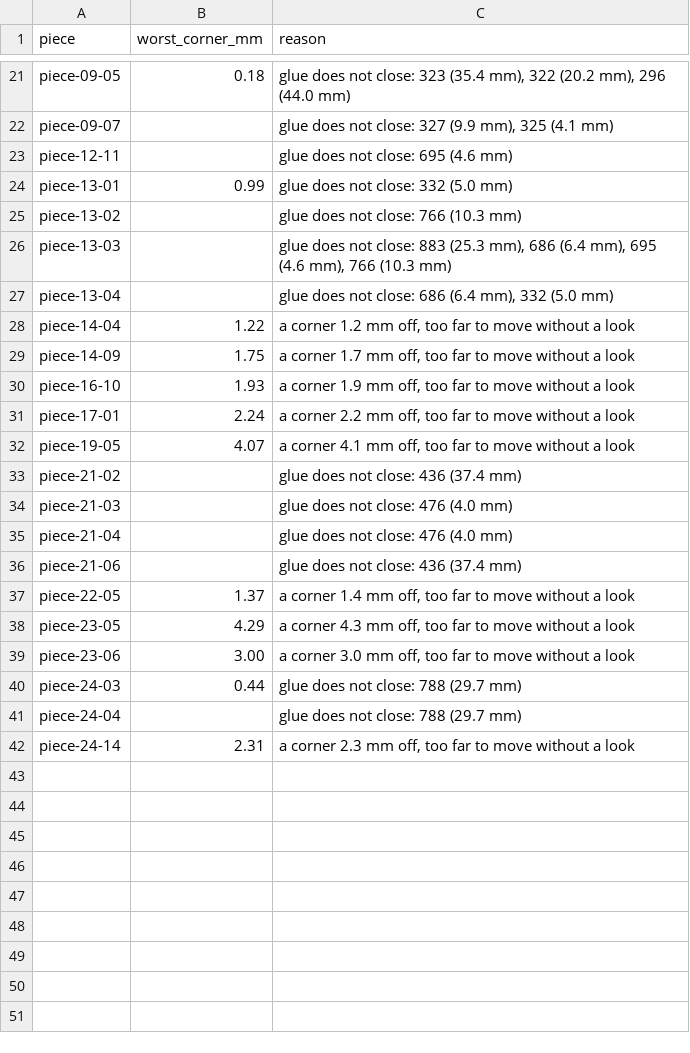
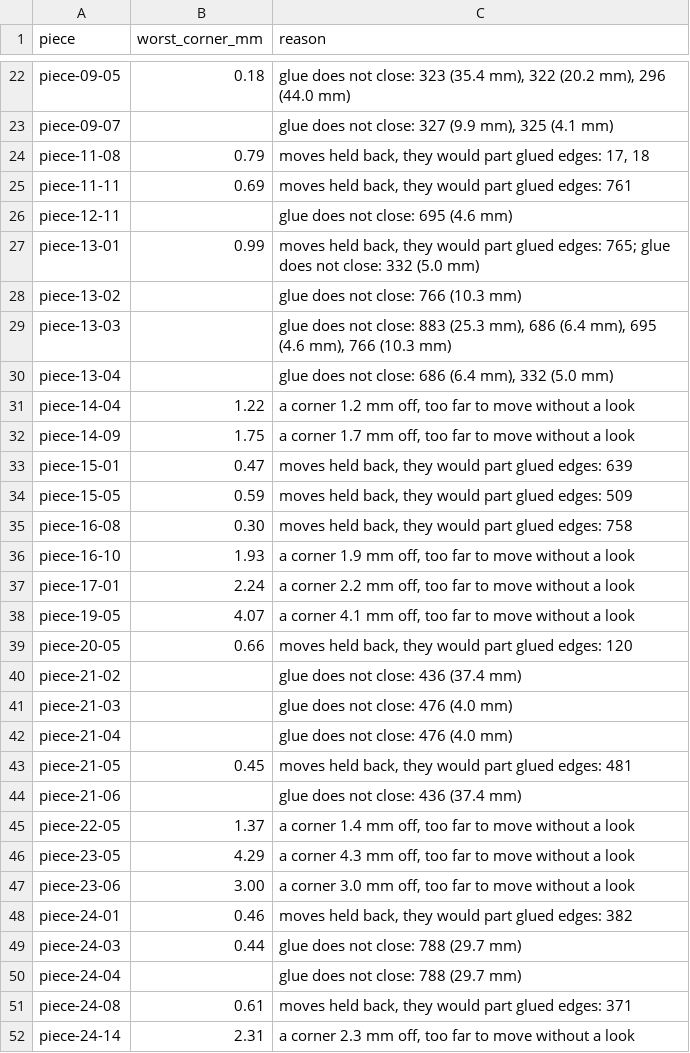
Before and after one commit to tungufoss/cricut-pdf-to-svg, a CSV file: data/bowser/bowser-3d-inspect.csv, drawn as a sheet; only a part is shown, gaps mark what is left out; the diff covers the shown part only.

```diff
--- a/data/bowser/bowser-3d-inspect.csv
+++ b/data/bowser/bowser-3d-inspect.csv
@@ -22,4 +23,6 @@ piece-09-05,0.18,"glue does not close: 323 (35.4 mm), 322 (20.2 mm), 296 (44.0 m
 piece-09-07,,"glue does not close: 327 (9.9 mm), 325 (4.1 mm)"
+piece-11-08,0.79,"moves held back, they would part glued edges: 17, 18"
+piece-11-11,0.69,"moves held back, they would part glued edges: 761"
 piece-12-11,,glue does not close: 695 (4.6 mm)
-piece-13-01,0.99,glue does not close: 332 (5.0 mm)
+piece-13-01,0.99,"moves held back, they would part glued edges: 765; glue does not close: 332 (5.0 mm)"
 piece-13-02,,glue does not close: 766 (10.3 mm)
@@ -29,2 +32,5 @@ piece-14-04,1.22,"a corner 1.2 mm off, too far to move without a look"
 piece-14-09,1.75,"a corner 1.7 mm off, too far to move without a look"
+piece-15-01,0.47,"moves held back, they would part glued edges: 639"
+piece-15-05,0.59,"moves held back, they would part glued edges: 509"
+piece-16-08,0.30,"moves held back, they would part glued edges: 758"
 piece-16-10,1.93,"a corner 1.9 mm off, too far to move without a look"
@@ -32,2 +38,3 @@ piece-17-01,2.24,"a corner 2.2 mm off, too far to move without a look"
 piece-19-05,4.07,"a corner 4.1 mm off, too far to move without a look"
+piece-20-05,0.66,"moves held back, they would part glued edges: 120"
 piece-21-02,,glue does not close: 436 (37.4 mm)
@@ -35,2 +42,3 @@ piece-21-03,,glue does not close: 476 (4.0 mm)
 piece-21-04,,glue does not close: 476 (4.0 mm)
+piece-21-05,0.45,"moves held back, they would part glued edges: 481"
 piece-21-06,,glue does not close: 436 (37.4 mm)
@@ -39,4 +47,6 @@ piece-23-05,4.29,"a corner 4.3 mm off, too far to move without a look"
 piece-23-06,3.00,"a corner 3.0 mm off, too far to move without a look"
+piece-24-01,0.46,"moves held back, they would part glued edges: 382"
 piece-24-03,0.44,glue does not close: 788 (29.7 mm)
 piece-24-04,,glue does not close: 788 (29.7 mm)
+piece-24-08,0.61,"moves held back, they would part glued edges: 371"
 piece-24-14,2.31,"a corner 2.3 mm off, too far to move without a look"
```
Also changed, not shown: 1 added row elsewhere in this file, data/bowser/bowser-3d-moves.csv, 1 other file.
